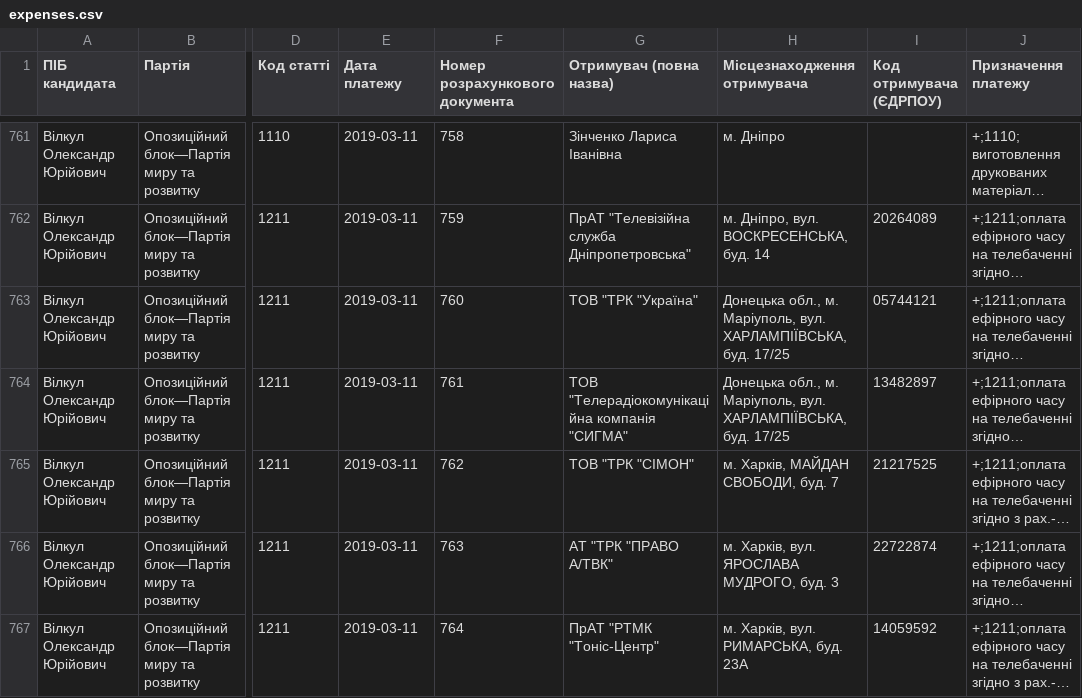
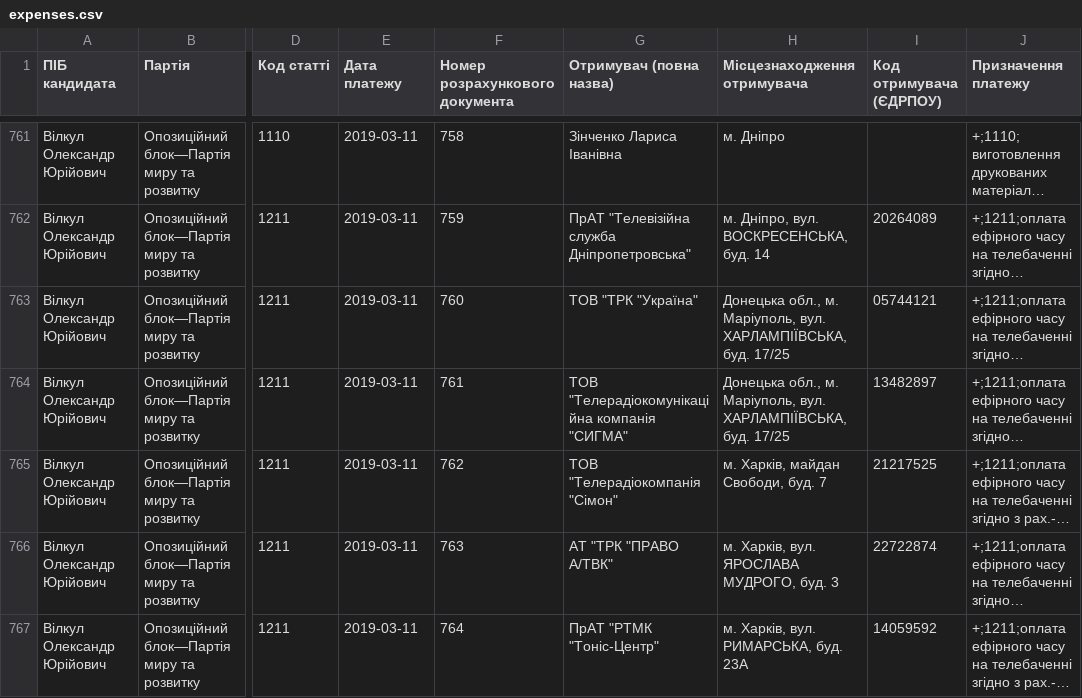
Before and after one commit to chesnolabs/presidential2019_candidates_reports_data, a CSV file: Вілкул Олександр/expenses.csv, drawn as a sheet; only a part is shown, gaps mark what is left out; long unchanged cells end in …; the diff covers the shown part only; the diff names each change by its address in the sheet, - before the commit and + after, or states it on an @@ line.

```diff
--- a/Вілкул Олександр/expenses.csv
+++ b/Вілкул Олександр/expenses.csv
-G765 (Отримувач (повна назва)): ТОВ "ТРК "СІМОН"
+G765 (Отримувач (повна назва)): ТОВ "Телерадіокомпанія "Сімон"
-H765 (Місцезнаходження отримувача): м. Харків, МАЙДАН СВОБОДИ, буд. 7
+H765 (Місцезнаходження отримувача): м. Харків, майдан Свободи, буд. 7
```
Also changed, not shown: 30 edited cells elsewhere in this file, Бойко Юрій/expenses.csv, Добродомов Дмитро/expenses.csv, 21 other files.
